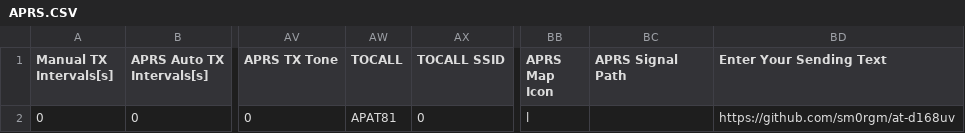
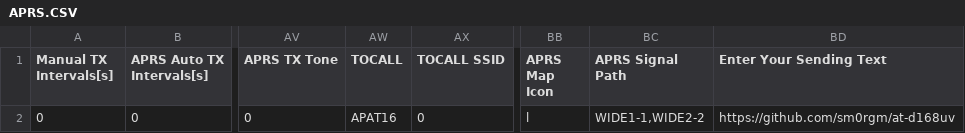
Before and after one commit to sm0rgm/at-d168uv, a CSV file: APRS.CSV, drawn as a sheet; only a part is shown, gaps mark what is left out; the diff names each change by its address in the sheet, - before the commit and + after, or states it on an @@ line.

Commit message:
APRS TOCALL APAT16

```diff
--- a/APRS.CSV
+++ b/APRS.CSV
-AW2 (TOCALL): APAT81
+AW2 (TOCALL): APAT16
-BC2 (APRS Signal Path): (empty)
+BC2 (APRS Signal Path): WIDE1-1,WIDE2-2
```
